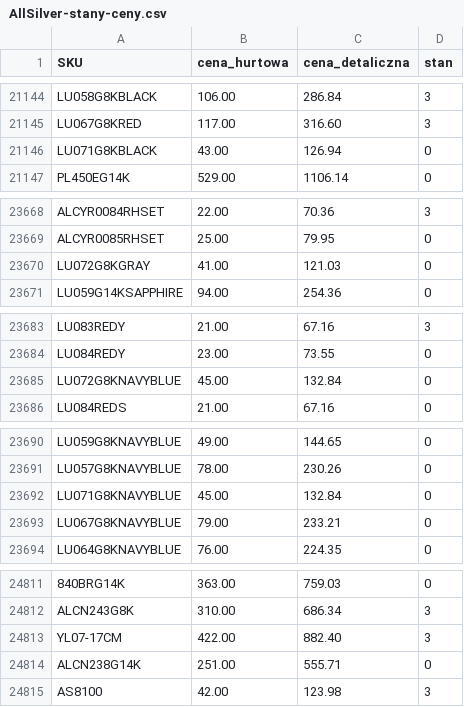
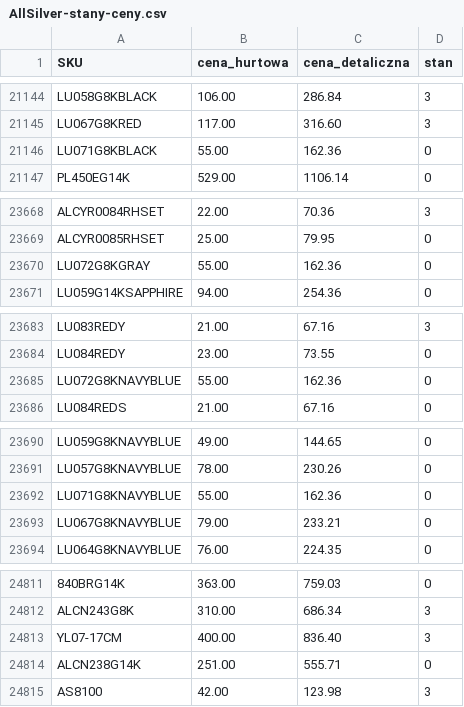
Before and after one commit to G-LOVRIN/AllSilver-CSV, a CSV file: AllSilver-stany-ceny.csv, drawn as a sheet; only a part is shown, gaps mark what is left out; the diff covers the shown part only; the diff names each change by its address in the sheet, - before the commit and + after, or states it on an @@ line.

```diff
--- a/AllSilver-stany-ceny.csv
+++ b/AllSilver-stany-ceny.csv
-B21146 (cena_hurtowa): 43.00
+B21146 (cena_hurtowa): 55.00
-C21146 (cena_detaliczna): 126.94
+C21146 (cena_detaliczna): 162.36
-B23670 (cena_hurtowa): 41.00
+B23670 (cena_hurtowa): 55.00
-C23670 (cena_detaliczna): 121.03
+C23670 (cena_detaliczna): 162.36
-B23685 (cena_hurtowa): 45.00
+B23685 (cena_hurtowa): 55.00
-C23685 (cena_detaliczna): 132.84
+C23685 (cena_detaliczna): 162.36
-B23692 (cena_hurtowa): 45.00
+B23692 (cena_hurtowa): 55.00
-C23692 (cena_detaliczna): 132.84
+C23692 (cena_detaliczna): 162.36
-B24813 (cena_hurtowa): 422.00
+B24813 (cena_hurtowa): 400.00
-C24813 (cena_detaliczna): 882.40
+C24813 (cena_detaliczna): 836.40
```
Also changed, not shown: 1 added row, 1 removed row and 54 edited cells elsewhere in this file, 2 other files.
